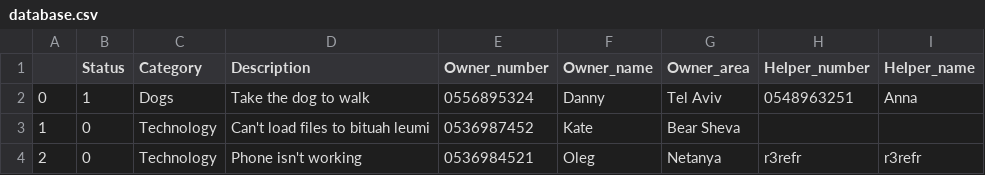
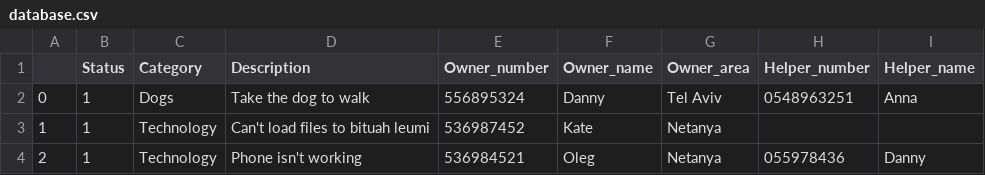
Before and after one commit to p0nchikk/HakatonProject, a CSV file: database.csv, drawn as a sheet.

Commit message:
Database third push

```diff
--- a/database.csv
+++ b/database.csv
@@ -1,4 +1,4 @@
 ,Status,Category,Description,Owner_number,Owner_name,Owner_area,Helper_number,Helper_name
-0,1,Dogs,Take the dog to walk,0556895324,Danny,Tel Aviv,0548963251,Anna
-1,0,Technology,Can't load files to bituah leumi,0536987452,Kate,Bear Sheva,"",""
-2,0,Technology,Phone isn't working,0536984521,Oleg,Netanya,r3refr,r3refr
+0,1,Dogs,Take the dog to walk,556895324,Danny,Tel Aviv,0548963251,Anna
+1,1,Technology,Can't load files to bituah leumi,536987452,Kate,Netanya,,
+2,1,Technology,Phone isn't working,536984521,Oleg,Netanya,055978436,Danny
```
Also changed, not shown: 1 other file.
